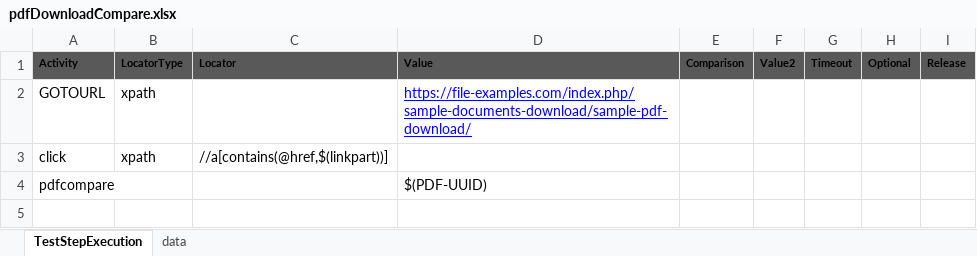
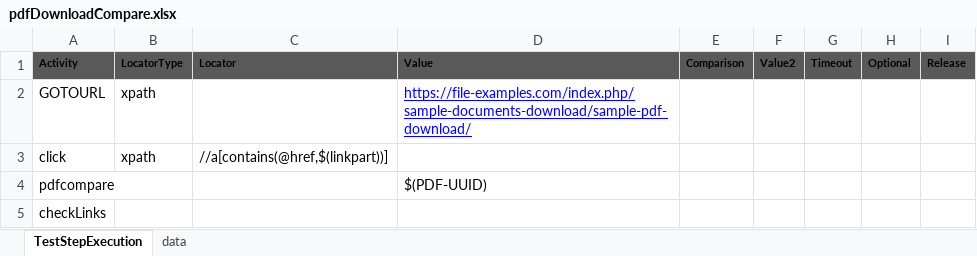
Before and after one commit to Athos1972/baangt, an Excel workbook: examples/pdfDownloadCompare.xlsx, sheet TestStepExecution, drawn as a sheet; values as stored, in another font and other column widths than the file's, no borders; table styles not drawn; the diff names each change by its address in the sheet, - before the commit and + after, or states it on an @@ line.

Commit message:
CheckLinks Functionality

```diff
--- a/examples/pdfDownloadCompare.xlsx (sheet TestStepExecution)
+++ b/examples/pdfDownloadCompare.xlsx (sheet TestStepExecution)
+row 5: checkLinks
```
Also changed, not shown: 35 other files.
